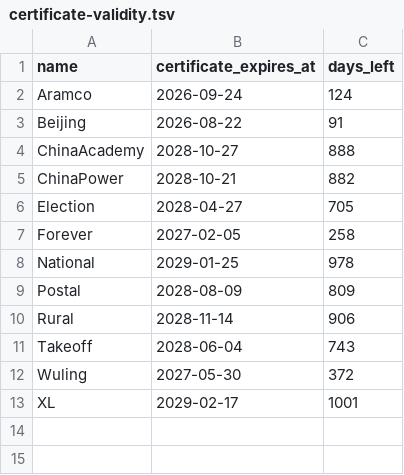
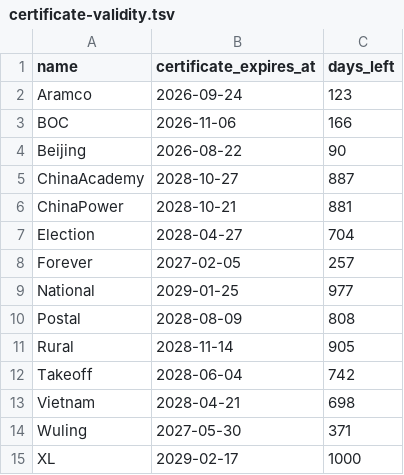
Before and after one commit to FrizzleM/BreakFree, a TSV file: Feather/output/certificate-validity.tsv, drawn as a sheet.

```diff
--- a/Feather/output/certificate-validity.tsv
+++ b/Feather/output/certificate-validity.tsv
@@ -1,13 +1,15 @@
 name	certificate_expires_at	days_left
-Aramco	2026-09-24	124
-Beijing	2026-08-22	91
-ChinaAcademy	2028-10-27	888
-ChinaPower	2028-10-21	882
-Election	2028-04-27	705
-Forever	2027-02-05	258
-National	2029-01-25	978
-Postal	2028-08-09	809
-Rural	2028-11-14	906
-Takeoff	2028-06-04	743
-Wuling	2027-05-30	372
-XL	2029-02-17	1001
+Aramco	2026-09-24	123
+BOC	2026-11-06	166
+Beijing	2026-08-22	90
+ChinaAcademy	2028-10-27	887
+ChinaPower	2028-10-21	881
+Election	2028-04-27	704
+Forever	2027-02-05	257
+National	2029-01-25	977
+Postal	2028-08-09	808
+Rural	2028-11-14	905
+Takeoff	2028-06-04	742
+Vietnam	2028-04-21	698
+Wuling	2027-05-30	371
+XL	2029-02-17	1000
```
Also changed, not shown: 17 other files.
